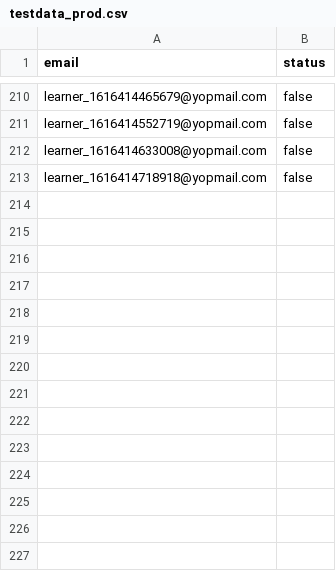
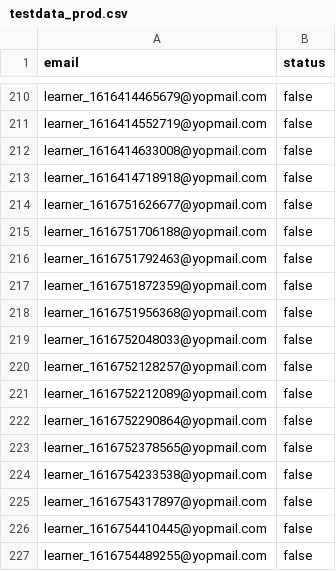
Before and after one commit to cupprod1/IELTSHealthCheck, a CSV file: testdata_prod.csv, drawn as a sheet; only a part is shown, gaps mark what is left out.

Commit message:
Adding testdata files

```diff
--- a/testdata_prod.csv
+++ b/testdata_prod.csv
@@ -213 +213,15 @@ learner_1616414633008@yopmail.com,false
 learner_1616414718918@yopmail.com,false
+learner_1616751626677@yopmail.com,false
+learner_1616751706188@yopmail.com,false
+learner_1616751792463@yopmail.com,false
+learner_1616751872359@yopmail.com,false
+learner_1616751956368@yopmail.com,false
+learner_1616752048033@yopmail.com,false
+learner_1616752128257@yopmail.com,false
+learner_1616752212089@yopmail.com,false
+learner_1616752290864@yopmail.com,false
+learner_1616752378565@yopmail.com,false
+learner_1616754233538@yopmail.com,false
+learner_1616754317897@yopmail.com,false
+learner_1616754410445@yopmail.com,false
+learner_1616754489255@yopmail.com,false
```
